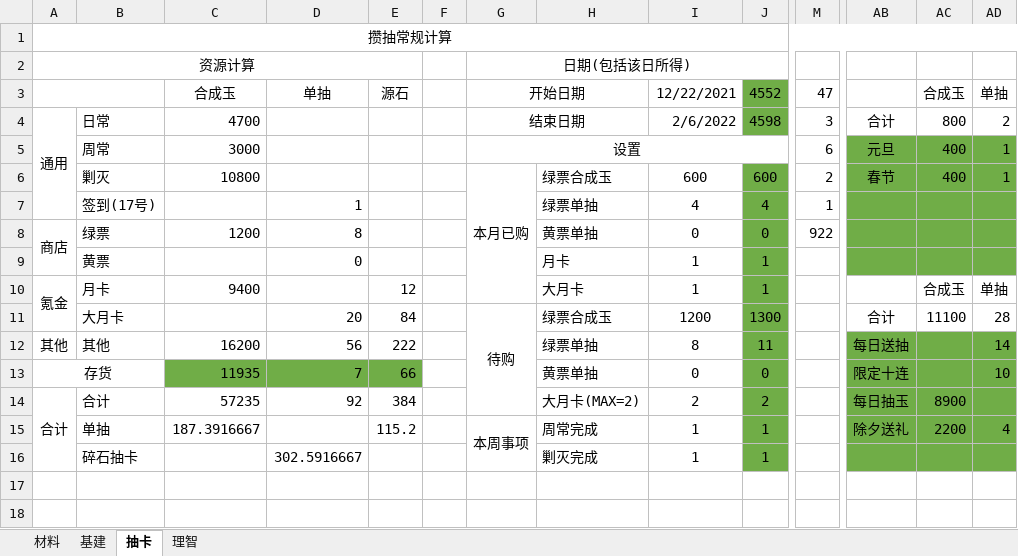
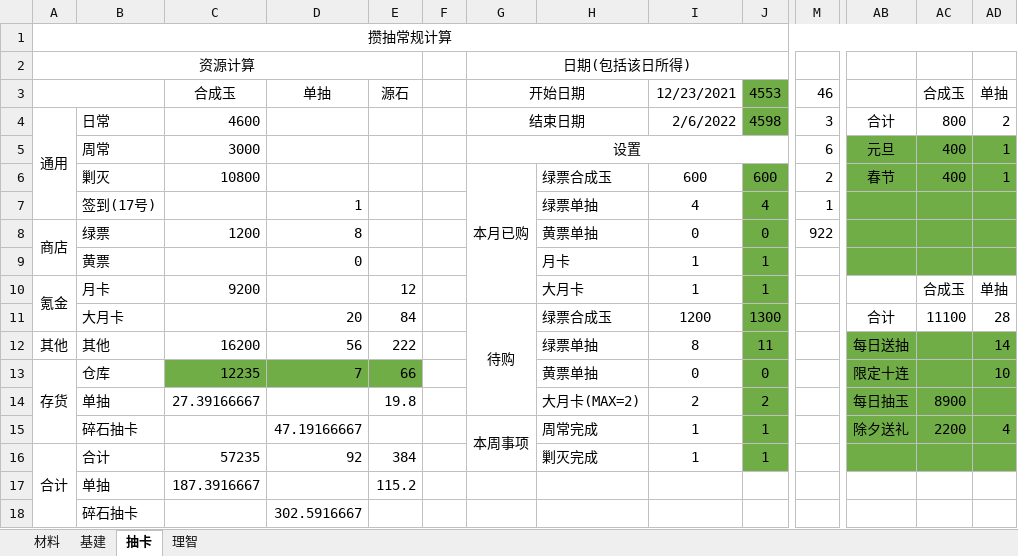
Before and after one commit to RWoxiN/Arknights_Tools, an Excel workbook: Excel/ArknightsResourceCalculator.xlsm, sheet 抽卡, drawn as a sheet; only a part is shown, gaps mark what is left out; values as stored, in another font and other column widths than the file's, no borders; charts and pictures not drawn; removed rows and columns are numbered as before the commit, all else as after; rows hold the shown columns only; the diff names each change by its address in the sheet, - before the commit and + after, or states it on an @@ line.

Commit message:
Update ArknightsResourceCalculator.xlsm

```diff
--- a/Excel/ArknightsResourceCalculator.xlsm (sheet 抽卡)
+++ b/Excel/ArknightsResourceCalculator.xlsm (sheet 抽卡)
-I3: 12/22/2021
+I3: 12/23/2021
-J3: 4552
+J3: 4553
-M3: 47
+M3: 46
-C4: 4700
+C4: 4600
-C10: 9400
+C10: 9200
-G11:G14 merged
+G11:G14 merged
-A13:B13 merged
+A13:A15 merged
-B13: (empty)
+B13: 仓库
-C13: 11935
+C13: 12235
+row 14:  | 单抽 | 27.39166667 |  | 19.8 |  |  | 大月卡(MAX=2) | 2 | 2 |  | 每日抽玉 | 8900
+row 15:  | 碎石抽卡 |  | 47.19166667 |  |  | 本周事项 | 周常完成 | 1 | 1 |  | 除夕送礼 | 2200 | 4
-H16: 大月卡(MAX=2)
+H16: 剿灭完成
-I16: 2
+I16: 1
-J16: 2
+J16: 1
-AB16: 每日抽玉
+AB16: (empty)
-AC16: 8900
+AC16: (empty)
-row 15:  | 单抽 | 187.3916667 |  | 115.2 |  | 本周事项 | 周常完成 | 1 | 1 |  | 除夕送礼 | 2200 | 4
-row 16:  | 碎石抽卡 |  | 302.5916667 |  |  |  | 剿灭完成 | 1 | 1
+row 17:  | 单抽 | 187.3916667 |  | 115.2
+row 18:  | 碎石抽卡 |  | 302.5916667
```
Also changed, not shown: sheet 理智, formulas that keep their value, charts or pictures.
